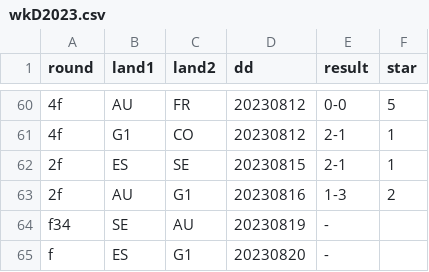
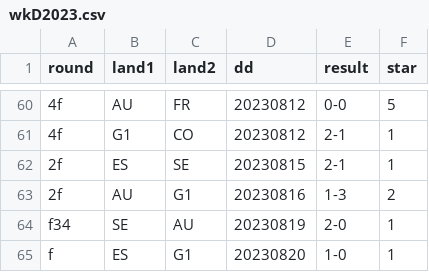
Before and after one commit to epsig/shob, a CSV file: data/sport/ekwk/wkD2023.csv, drawn as a sheet; only a part is shown, gaps mark what is left out; the diff names each change by its address in the sheet, - before the commit and + after, or states it on an @@ line.

```diff
--- a/data/sport/ekwk/wkD2023.csv
+++ b/data/sport/ekwk/wkD2023.csv
-E64 (result): -
+E64 (result): 2-0
-F64:F65 (star): (empty)
+F64:F65 (star): 1
-E65 (result): -
+E65 (result): 1-0
```
Also changed, not shown: 2 other files.
